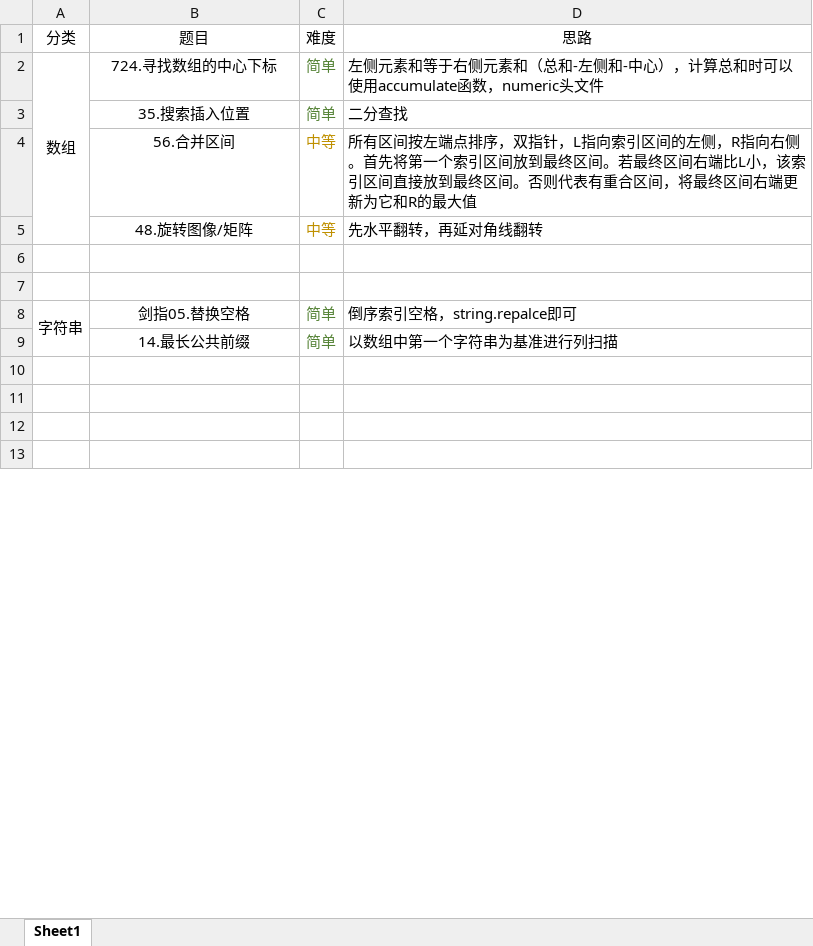
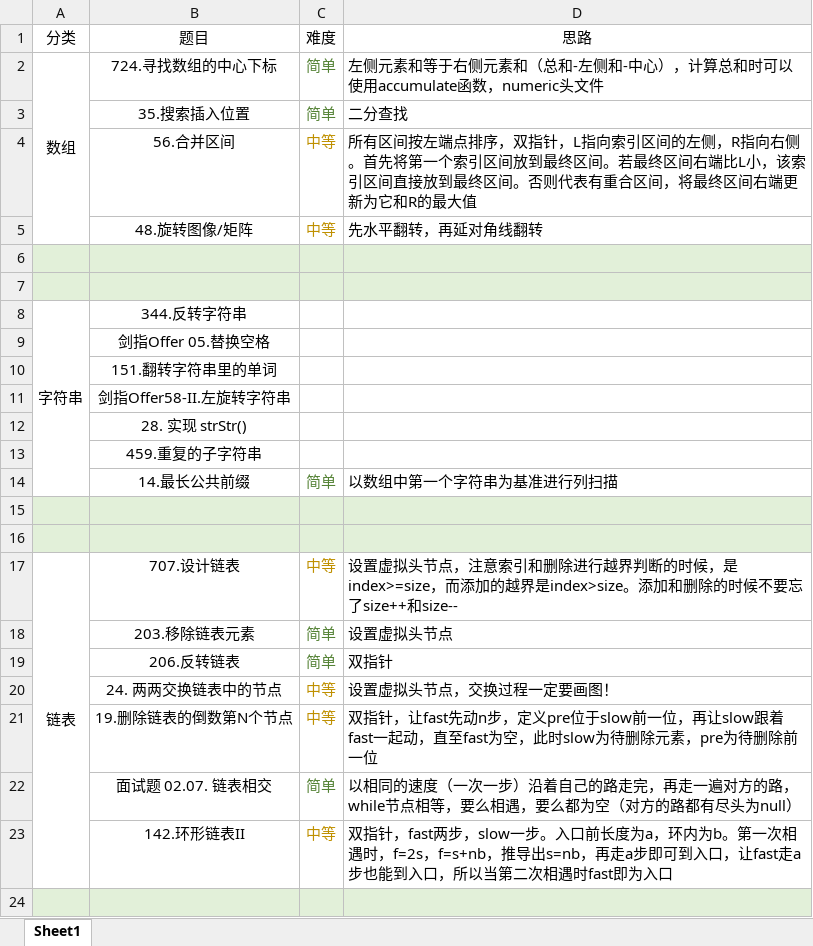
Before and after one commit to jswanyu/Data-Strucure-Learn, an Excel workbook: leetcode.xlsx, sheet Sheet1, drawn as a sheet; only a part is shown; the shorter side is filled out with more unchanged rows; values as stored, in another font and other column widths than the file's, no borders; removed rows and columns are numbered as before the commit, all else as after; the diff covers the shown part only; the diff names each change by its address in the sheet, - before the commit and + after, or states it on an @@ line.

```diff
--- a/leetcode.xlsx (sheet Sheet1)
+++ b/leetcode.xlsx (sheet Sheet1)
-A6:D7 fill: none
+A6:D7 fill: #E2F0D9
-row 8: 字符串 | 剑指05.替换空格 | 简单 | 倒序索引空格，string.repalce即可
+row 8: 字符串 | 344.反转字符串
+row 9:  | 剑指Offer 05.替换空格
+row 10:  | 151.翻转字符串里的单词
+row 11:  | 剑指Offer58-II.左旋转字符串
+row 12:  | 28. 实现 strStr()
+row 13:  | 459.重复的子字符串
+row 15: (empty)
+row 16: (empty)
@@ row 29 moved to row 17: 链表 @@
@@ row 30 moved to row 18: 203.移除链表元素 @@
@@ row 31 moved to row 19: 206.反转链表 @@
@@ row 32 moved to row 20: 24. 两两交换链表中的节点 @@
@@ row 33 moved to row 21: 19.删除链表的倒数第N个节点 @@
@@ row 34 moved to row 22: 面试题 02.07. 链表相交 @@
@@ row 35 moved to row 23: 142.环形链表II @@
+row 24: (empty)
```
Also changed, not shown: 27 added rows, 6 removed rows, cell formats and merged cells elsewhere in this sheet, 3 other files.
